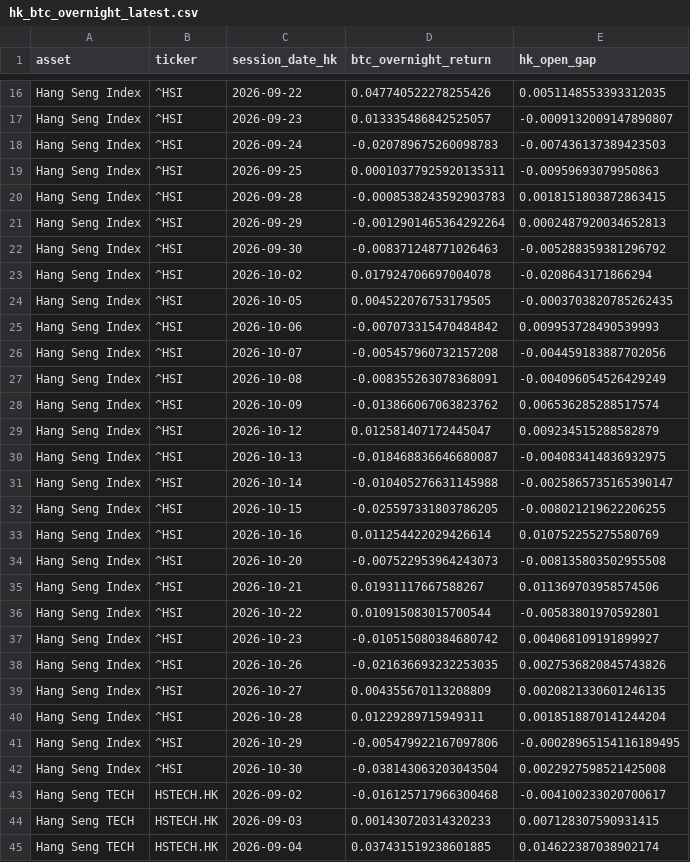
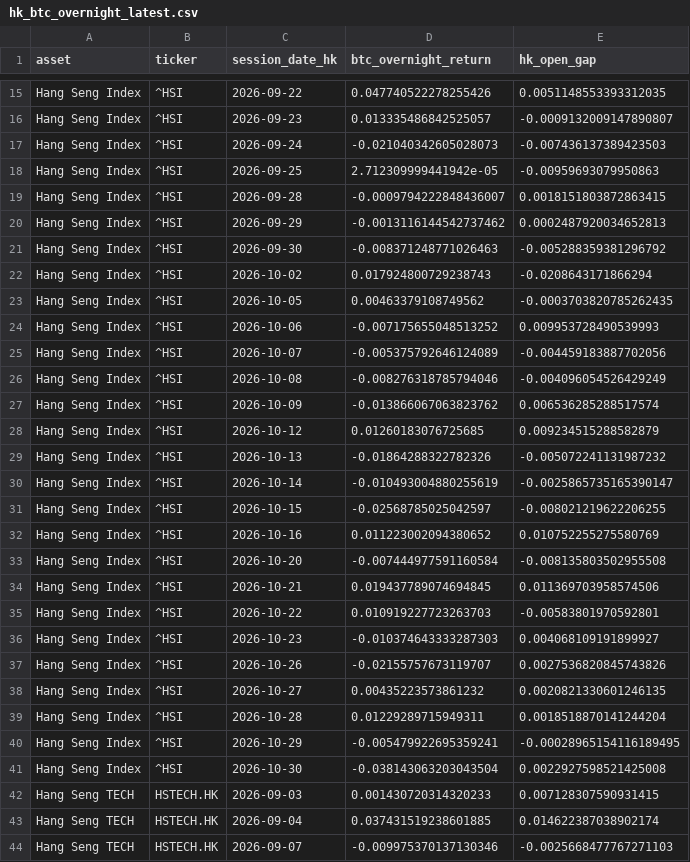
Before and after one commit to Patoinks/Test, a CSV file: data/hk_btc_overnight_latest.csv, drawn as a sheet; only a part is shown, gaps mark what is left out; the shorter side is filled out with more unchanged rows; the diff covers the shown part only.

```diff
--- a/data/hk_btc_overnight_latest.csv
+++ b/data/hk_btc_overnight_latest.csv
@@ -17,28 +16,27 @@ Hang Seng Index,^HSI,2026-09-22,0.047740522278255426,0.0051148553393312035
 Hang Seng Index,^HSI,2026-09-23,0.013335486842525057,-0.0009132009147890807
-Hang Seng Index,^HSI,2026-09-24,-0.020789675260098783,-0.007436137389423503
-Hang Seng Index,^HSI,2026-09-25,0.00010377925920135311,-0.00959693079950863
-Hang Seng Index,^HSI,2026-09-28,-0.0008538243592903783,0.0018151803872863415
-Hang Seng Index,^HSI,2026-09-29,-0.0012901465364292264,0.0002487920034652813
+Hang Seng Index,^HSI,2026-09-24,-0.021040342605028073,-0.007436137389423503
+Hang Seng Index,^HSI,2026-09-25,2.712309999441942e-05,-0.00959693079950863
+Hang Seng Index,^HSI,2026-09-28,-0.0009794222848436007,0.0018151803872863415
+Hang Seng Index,^HSI,2026-09-29,-0.0013116144542737462,0.0002487920034652813
 Hang Seng Index,^HSI,2026-09-30,-0.008371248771026463,-0.005288359381296792
-Hang Seng Index,^HSI,2026-10-02,0.017924706697004078,-0.0208643171866294
-Hang Seng Index,^HSI,2026-10-05,0.004522076753179505,-0.0003703820785262435
-Hang Seng Index,^HSI,2026-10-06,-0.007073315470484842,0.009953728490539993
-Hang Seng Index,^HSI,2026-10-07,-0.005457960732157208,-0.004459183887702056
-Hang Seng Index,^HSI,2026-10-08,-0.008355263078368091,-0.004096054526429249
+Hang Seng Index,^HSI,2026-10-02,0.017924800729238743,-0.0208643171866294
+Hang Seng Index,^HSI,2026-10-05,0.00463379108749562,-0.0003703820785262435
+Hang Seng Index,^HSI,2026-10-06,-0.007175655048513252,0.009953728490539993
+Hang Seng Index,^HSI,2026-10-07,-0.005375792646124089,-0.004459183887702056
+Hang Seng Index,^HSI,2026-10-08,-0.008276318785794046,-0.004096054526429249
 Hang Seng Index,^HSI,2026-10-09,-0.013866067063823762,0.006536285288517574
-Hang Seng Index,^HSI,2026-10-12,0.012581407172445047,0.009234515288582879
-Hang Seng Index,^HSI,2026-10-13,-0.018468836646680087,-0.004083414836932975
-Hang Seng Index,^HSI,2026-10-14,-0.010405276631145988,-0.0025865735165390147
-Hang Seng Index,^HSI,2026-10-15,-0.025597331803786205,-0.008021219622206255
-Hang Seng Index,^HSI,2026-10-16,0.011254422029426614,0.010752255275580769
-Hang Seng Index,^HSI,2026-10-20,-0.007522953964243073,-0.008135803502955508
-Hang Seng Index,^HSI,2026-10-21,0.01931117667588267,0.011369703958574506
-Hang Seng Index,^HSI,2026-10-22,0.010915083015700544,-0.00583801970592801
-Hang Seng Index,^HSI,2026-10-23,-0.010515080384680742,0.004068109191899927
-Hang Seng Index,^HSI,2026-10-26,-0.021636693232253035,0.0027536820845743826
-Hang Seng Index,^HSI,2026-10-27,0.004355670113208809,0.0020821330601246135
+Hang Seng Index,^HSI,2026-10-12,0.01260183076725685,0.009234515288582879
+Hang Seng Index,^HSI,2026-10-13,-0.01864288322782326,-0.005072241131987232
+Hang Seng Index,^HSI,2026-10-14,-0.010493004880255619,-0.0025865735165390147
+Hang Seng Index,^HSI,2026-10-15,-0.02568785025042597,-0.008021219622206255
+Hang Seng Index,^HSI,2026-10-16,0.011223002094380652,0.010752255275580769
+Hang Seng Index,^HSI,2026-10-20,-0.007444977591160584,-0.008135803502955508
+Hang Seng Index,^HSI,2026-10-21,0.019437789074694845,0.011369703958574506
+Hang Seng Index,^HSI,2026-10-22,0.010919227723263703,-0.00583801970592801
+Hang Seng Index,^HSI,2026-10-23,-0.010374643333287303,0.004068109191899927
+Hang Seng Index,^HSI,2026-10-26,-0.02155757673119707,0.0027536820845743826
+Hang Seng Index,^HSI,2026-10-27,0.00435223573861232,0.0020821330601246135
 Hang Seng Index,^HSI,2026-10-28,0.01229289715949311,0.0018518870141244204
-Hang Seng Index,^HSI,2026-10-29,-0.005479922167097806,-0.00028965154116189495
+Hang Seng Index,^HSI,2026-10-29,-0.005479922695359241,-0.00028965154116189495
 Hang Seng Index,^HSI,2026-10-30,-0.038143063203043504,0.0022927598521425008
-Hang Seng TECH,HSTECH.HK,2026-09-02,-0.016125717966300468,-0.004100233020700617
 Hang Seng TECH,HSTECH.HK,2026-09-03,0.001430720314320233,0.007128307590931415
```
Also changed, not shown: 2 removed rows and 46 edited cells elsewhere in this file, data/hk_btc_history.csv, data/hk_btc_lags_latest.csv, 6 other files.
